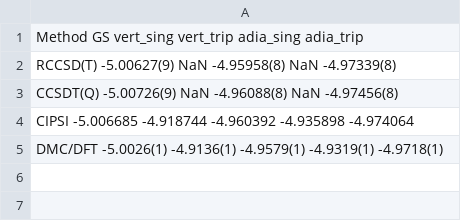
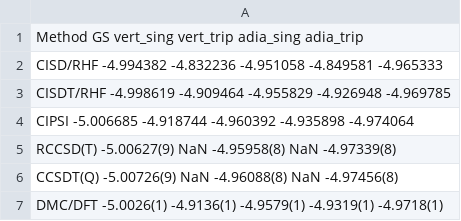
Before and after one commit to aannabe/si_molecules, a CSV file: data_scripts/SiH2.csv, drawn as a sheet.

Commit message:
add ci data

```diff
--- a/data_scripts/SiH2.csv
+++ b/data_scripts/SiH2.csv
@@ -1,5 +1,7 @@
 Method      GS           vert_sing   vert_trip    adia_sing   adia_trip
+CISD/RHF   -4.994382    -4.832236   -4.951058    -4.849581   -4.965333
+CISDT/RHF  -4.998619    -4.909464   -4.955829    -4.926948   -4.969785
+CIPSI      -5.006685    -4.918744   -4.960392    -4.935898   -4.974064
 RCCSD(T)   -5.00627(9)   NaN        -4.95958(8)   NaN        -4.97339(8)
 CCSDT(Q)   -5.00726(9)   NaN        -4.96088(8)   NaN        -4.97456(8)
-CIPSI      -5.006685    -4.918744   -4.960392    -4.935898   -4.974064
 DMC/DFT    -5.0026(1)   -4.9136(1)  -4.9579(1)   -4.9319(1)  -4.9718(1)
```
Also changed, not shown: 17 other files.
